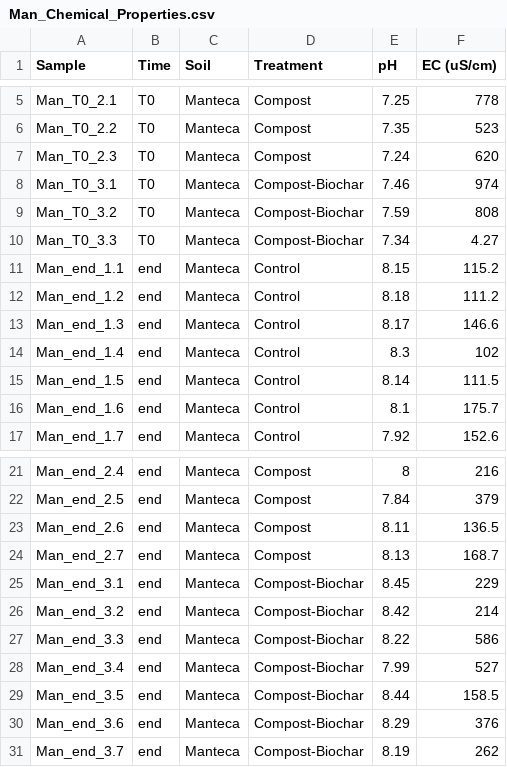
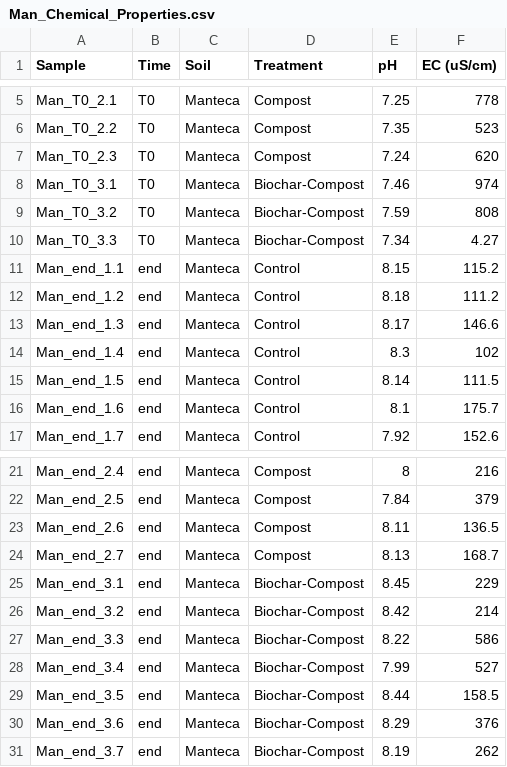
Before and after one commit to joelyreyes/senior-thesis-data-analysis, a CSV file: plant-growth-metrics/Man_Chemical_Properties.csv, drawn as a sheet; only a part is shown, gaps mark what is left out.

```diff
--- a/plant-growth-metrics/Man_Chemical_Properties.csv
+++ b/plant-growth-metrics/Man_Chemical_Properties.csv
@@ -7,5 +7,5 @@ Man_T0_2.2,T0,Manteca,Compost,7.35,523
 Man_T0_2.3,T0,Manteca,Compost,7.24,620
-Man_T0_3.1,T0,Manteca,Compost-Biochar,7.46,974
-Man_T0_3.2,T0,Manteca,Compost-Biochar,7.59,808
-Man_T0_3.3,T0,Manteca,Compost-Biochar,7.34,4.27
+Man_T0_3.1,T0,Manteca,Biochar-Compost,7.46,974
+Man_T0_3.2,T0,Manteca,Biochar-Compost,7.59,808
+Man_T0_3.3,T0,Manteca,Biochar-Compost,7.34,4.27
 Man_end_1.1,end,Manteca,Control,8.15,115.2
@@ -24,8 +24,8 @@ Man_end_2.6,end,Manteca,Compost,8.11,136.5
 Man_end_2.7,end,Manteca,Compost,8.13,168.7
-Man_end_3.1,end,Manteca,Compost-Biochar,8.45,229
-Man_end_3.2,end,Manteca,Compost-Biochar,8.42,214
-Man_end_3.3,end,Manteca,Compost-Biochar,8.22,586
-Man_end_3.4,end,Manteca,Compost-Biochar,7.99,527
-Man_end_3.5,end,Manteca,Compost-Biochar,8.44,158.5
-Man_end_3.6,end,Manteca,Compost-Biochar,8.29,376
-Man_end_3.7,end,Manteca,Compost-Biochar,8.19,262
+Man_end_3.1,end,Manteca,Biochar-Compost,8.45,229
+Man_end_3.2,end,Manteca,Biochar-Compost,8.42,214
+Man_end_3.3,end,Manteca,Biochar-Compost,8.22,586
+Man_end_3.4,end,Manteca,Biochar-Compost,7.99,527
+Man_end_3.5,end,Manteca,Biochar-Compost,8.44,158.5
+Man_end_3.6,end,Manteca,Biochar-Compost,8.29,376
+Man_end_3.7,end,Manteca,Biochar-Compost,8.19,262
```
Also changed, not shown: plant-growth-metrics/Man_Plant_Growth_Metrics.csv, plant-growth-metrics/RR_Chemical_Properties.csv, 2 other files.
